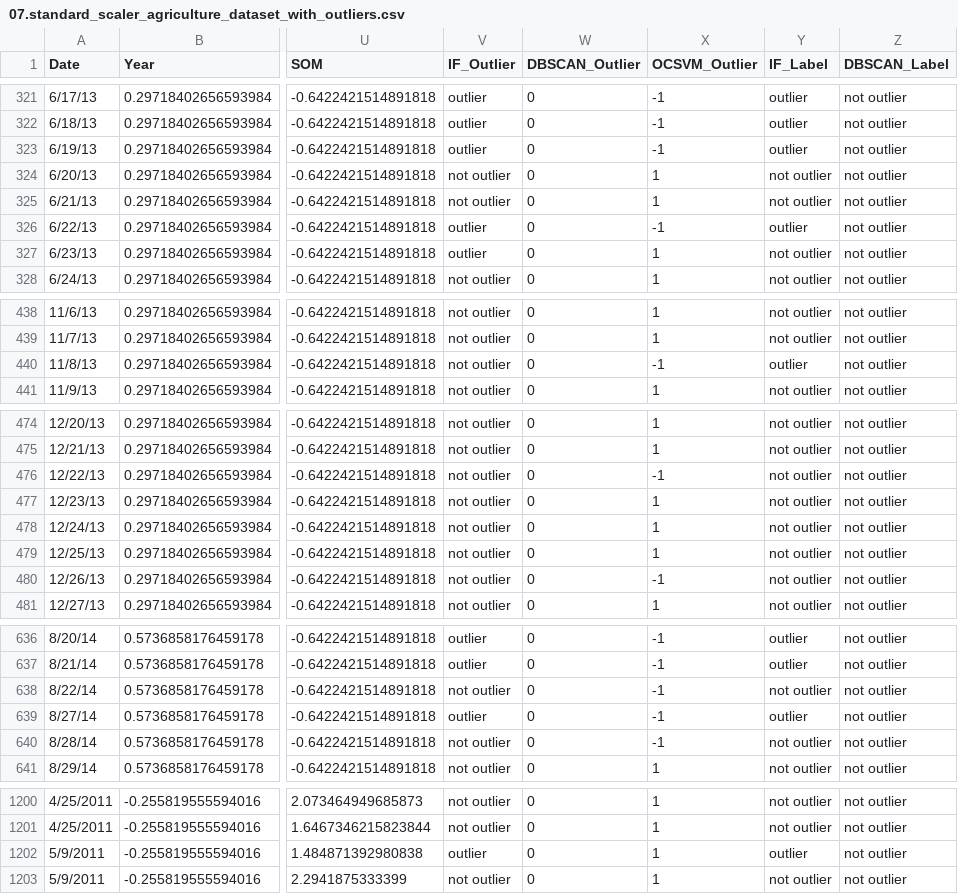
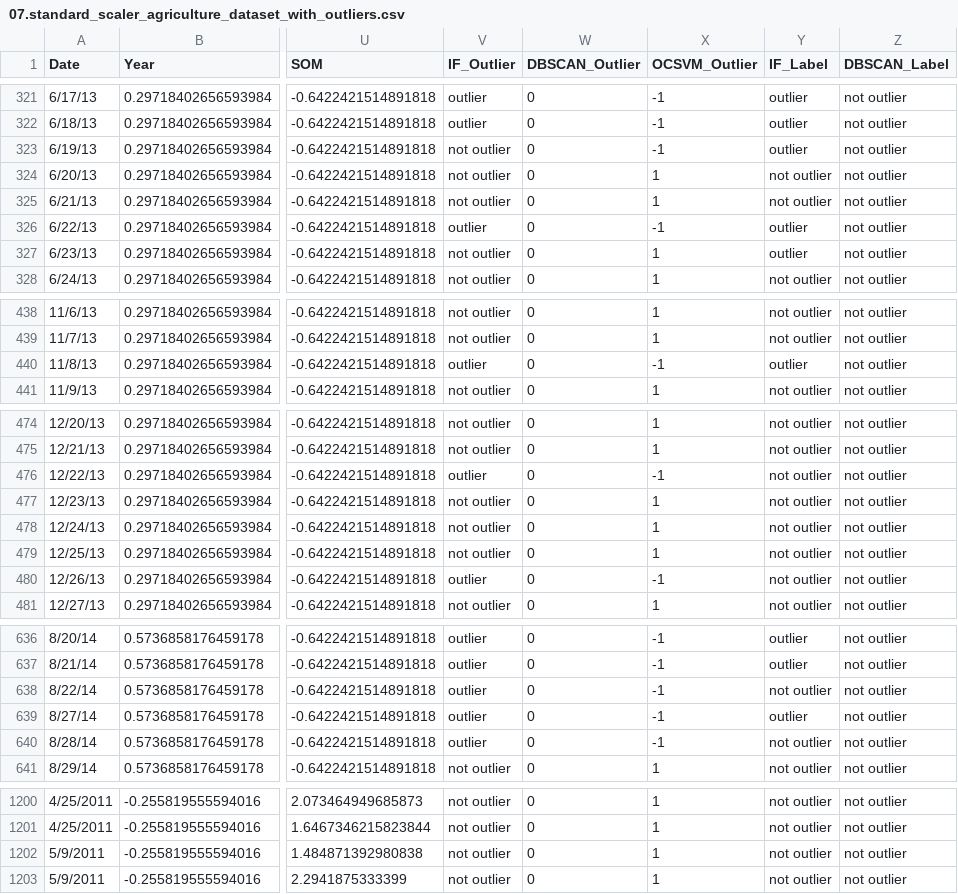
Before and after one commit to roniwahyu/outlier-detection2024, a CSV file: 01.Dataset-Rofiqul/Ujicoba6-26092024/hasil/07.standard_scaler_agriculture_dataset_with_outliers.csv, drawn as a sheet; only a part is shown, gaps mark what is left out; the diff covers the shown part only; the diff names each change by its address in the sheet, - before the commit and + after, or states it on an @@ line.

Commit message:
update new rofiqul new Weighted

```diff
--- a/01.Dataset-Rofiqul/Ujicoba6-26092024/hasil/07.standard_scaler_agriculture_dataset_with_outliers.csv
+++ b/01.Dataset-Rofiqul/Ujicoba6-26092024/hasil/07.standard_scaler_agriculture_dataset_with_outliers.csv
-V323 (IF_Outlier): outlier
+V323 (IF_Outlier): not outlier
-V327 (IF_Outlier): outlier
+V327 (IF_Outlier): not outlier
-Y327 (IF_Label): not outlier
+Y327 (IF_Label): outlier
-V440 (IF_Outlier): not outlier
+V440 (IF_Outlier): outlier
-V476 (IF_Outlier): not outlier
+V476 (IF_Outlier): outlier
-V480 (IF_Outlier): not outlier
+V480 (IF_Outlier): outlier
-V638 (IF_Outlier): not outlier
+V638 (IF_Outlier): outlier
-V640 (IF_Outlier): not outlier
+V640 (IF_Outlier): outlier
-V1202 (IF_Outlier): outlier
+V1202 (IF_Outlier): not outlier
-Y1202 (IF_Label): outlier
+Y1202 (IF_Label): not outlier
```
Also changed, not shown: 4 edited cells elsewhere in this file, 7 other files.
